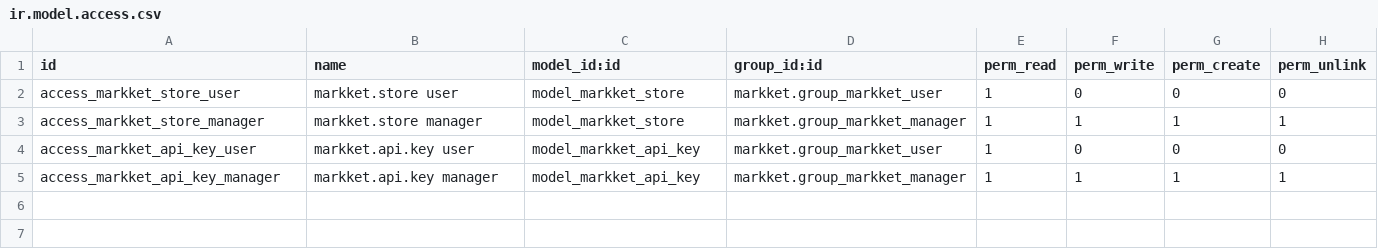
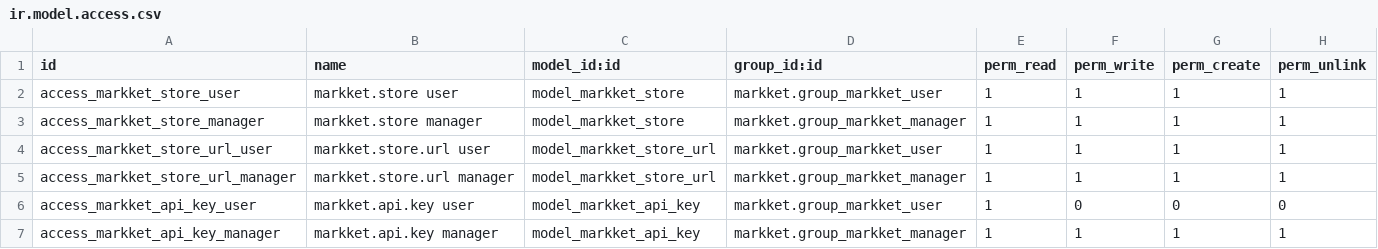
Before and after one commit to calimania/odoo-addons, a CSV file: markket/security/ir.model.access.csv, drawn as a sheet.

Commit message:
added more store attrigbutes markket

```diff
--- a/markket/security/ir.model.access.csv
+++ b/markket/security/ir.model.access.csv
@@ -1,4 +1,6 @@
 id,name,model_id:id,group_id:id,perm_read,perm_write,perm_create,perm_unlink
-access_markket_store_user,markket.store user,model_markket_store,markket.group_markket_user,1,0,0,0
+access_markket_store_user,markket.store user,model_markket_store,markket.group_markket_user,1,1,1,1
 access_markket_store_manager,markket.store manager,model_markket_store,markket.group_markket_manager,1,1,1,1
+access_markket_store_url_user,markket.store.url user,model_markket_store_url,markket.group_markket_user,1,1,1,1
+access_markket_store_url_manager,markket.store.url manager,model_markket_store_url,markket.group_markket_manager,1,1,1,1
 access_markket_api_key_user,markket.api.key user,model_markket_api_key,markket.group_markket_user,1,0,0,0
```
Also changed, not shown: 7 other files.
